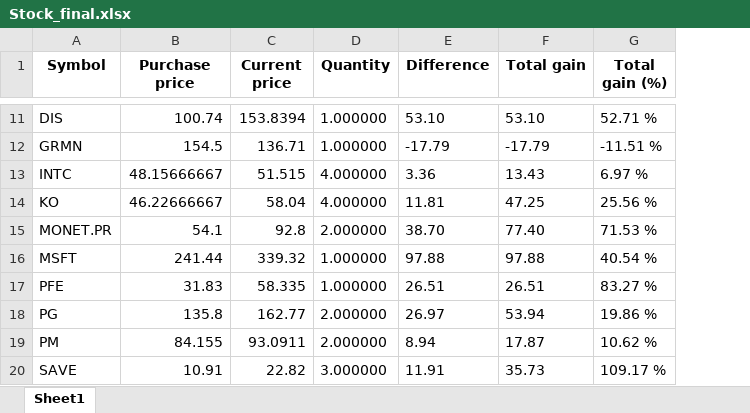
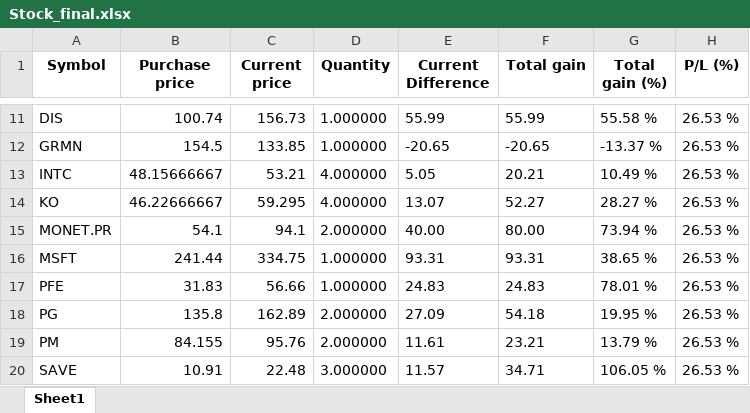
Before and after one commit to slamec/Stock_Reporter, an Excel workbook: Stock_final.xlsx, sheet Sheet1, drawn as a sheet; only a part is shown, gaps mark what is left out; values as stored, in another font and other column widths than the file's, no borders; removed rows and columns are numbered as before the commit, all else as after; the diff covers the shown part only; the diff names each change by its address in the sheet, - before the commit and + after, or states it on an @@ line.

Commit message:
Added total gain in %

```diff
--- a/Stock_final.xlsx (sheet Sheet1)
+++ b/Stock_final.xlsx (sheet Sheet1)
-column E (Difference), rows 11-20: 53.10 | -17.79 | 3.36 | 11.81 | 38.70 | 97.88 | 26.51 | 26.97 | 8.94 | 11.91
+column E (Current Difference), rows 11-20: 55.99 | -20.65 | 5.05 | 13.07 | 40.00 | 93.31 | 24.83 | 27.09 | 11.61 | 11.57
+column H (P/L (%)), rows 11-20: all 26.53 %
-C11 (Current price): 153.8394
+C11 (Current price): 156.73
-F11 (Total gain): 53.10
+F11 (Total gain): 55.99
-G11 (Total gain (%)): 52.71 %
+G11 (Total gain (%)): 55.58 %
-C12 (Current price): 136.71
+C12 (Current price): 133.85
-F12 (Total gain): -17.79
+F12 (Total gain): -20.65
-G12 (Total gain (%)): -11.51 %
+G12 (Total gain (%)): -13.37 %
-C13 (Current price): 51.515
+C13 (Current price): 53.21
-F13 (Total gain): 13.43
+F13 (Total gain): 20.21
-G13 (Total gain (%)): 6.97 %
+G13 (Total gain (%)): 10.49 %
-C14 (Current price): 58.04
+C14 (Current price): 59.295
-F14 (Total gain): 47.25
+F14 (Total gain): 52.27
-G14 (Total gain (%)): 25.56 %
+G14 (Total gain (%)): 28.27 %
-C15 (Current price): 92.8
+C15 (Current price): 94.1
-F15 (Total gain): 77.40
+F15 (Total gain): 80.00
-G15 (Total gain (%)): 71.53 %
+G15 (Total gain (%)): 73.94 %
-C16 (Current price): 339.32
+C16 (Current price): 334.75
-F16 (Total gain): 97.88
+F16 (Total gain): 93.31
-G16 (Total gain (%)): 40.54 %
+G16 (Total gain (%)): 38.65 %
-C17 (Current price): 58.335
+C17 (Current price): 56.66
-F17 (Total gain): 26.51
+F17 (Total gain): 24.83
-G17 (Total gain (%)): 83.27 %
+G17 (Total gain (%)): 78.01 %
-C18 (Current price): 162.77
+C18 (Current price): 162.89
-F18 (Total gain): 53.94
+F18 (Total gain): 54.18
-G18 (Total gain (%)): 19.86 %
+G18 (Total gain (%)): 19.95 %
-C19 (Current price): 93.0911
+C19 (Current price): 95.76
-F19 (Total gain): 17.87
+F19 (Total gain): 23.21
-G19 (Total gain (%)): 10.62 %
+G19 (Total gain (%)): 13.79 %
-C20 (Current price): 22.82
+C20 (Current price): 22.48
-F20 (Total gain): 35.73
+F20 (Total gain): 34.71
-G20 (Total gain (%)): 109.17 %
+G20 (Total gain (%)): 106.05 %
```
Also changed, not shown: 45 edited cells elsewhere in this sheet, 5 other files.
